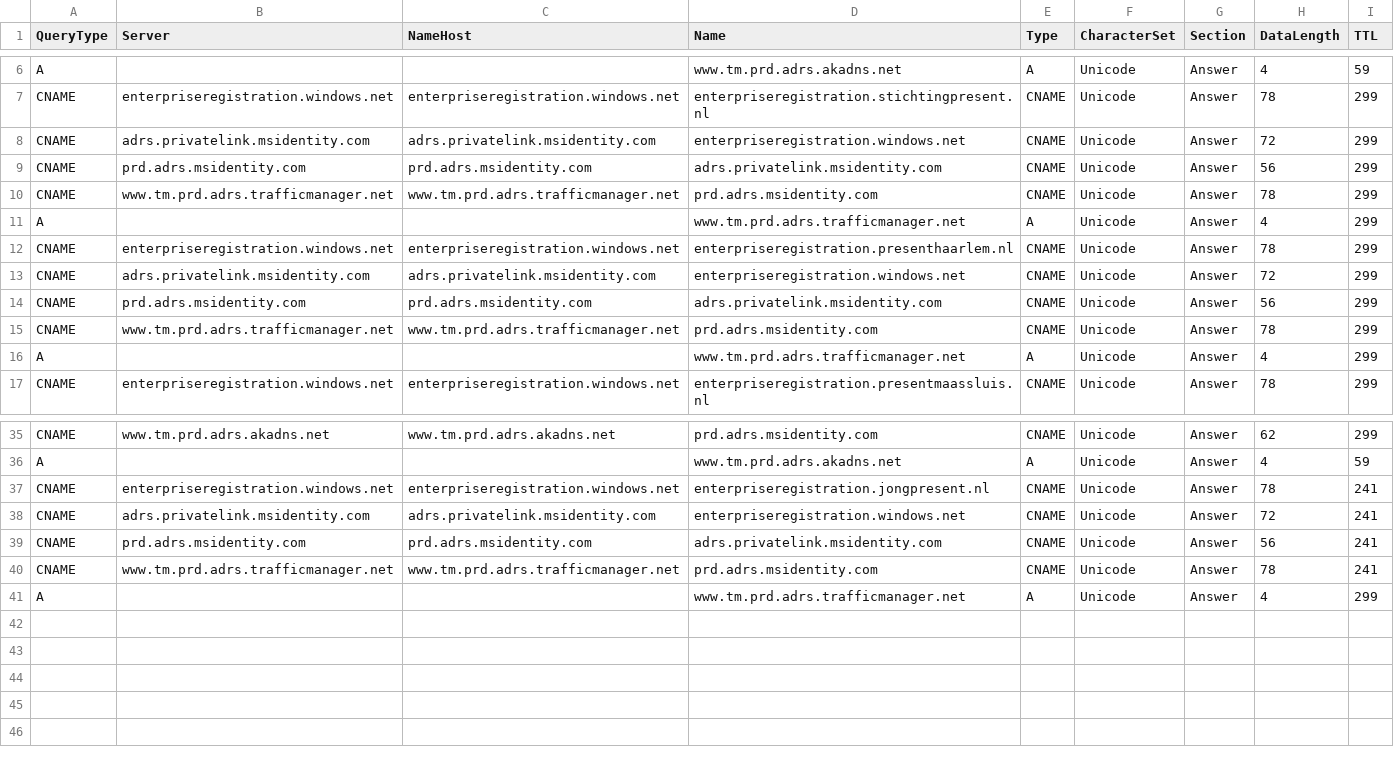
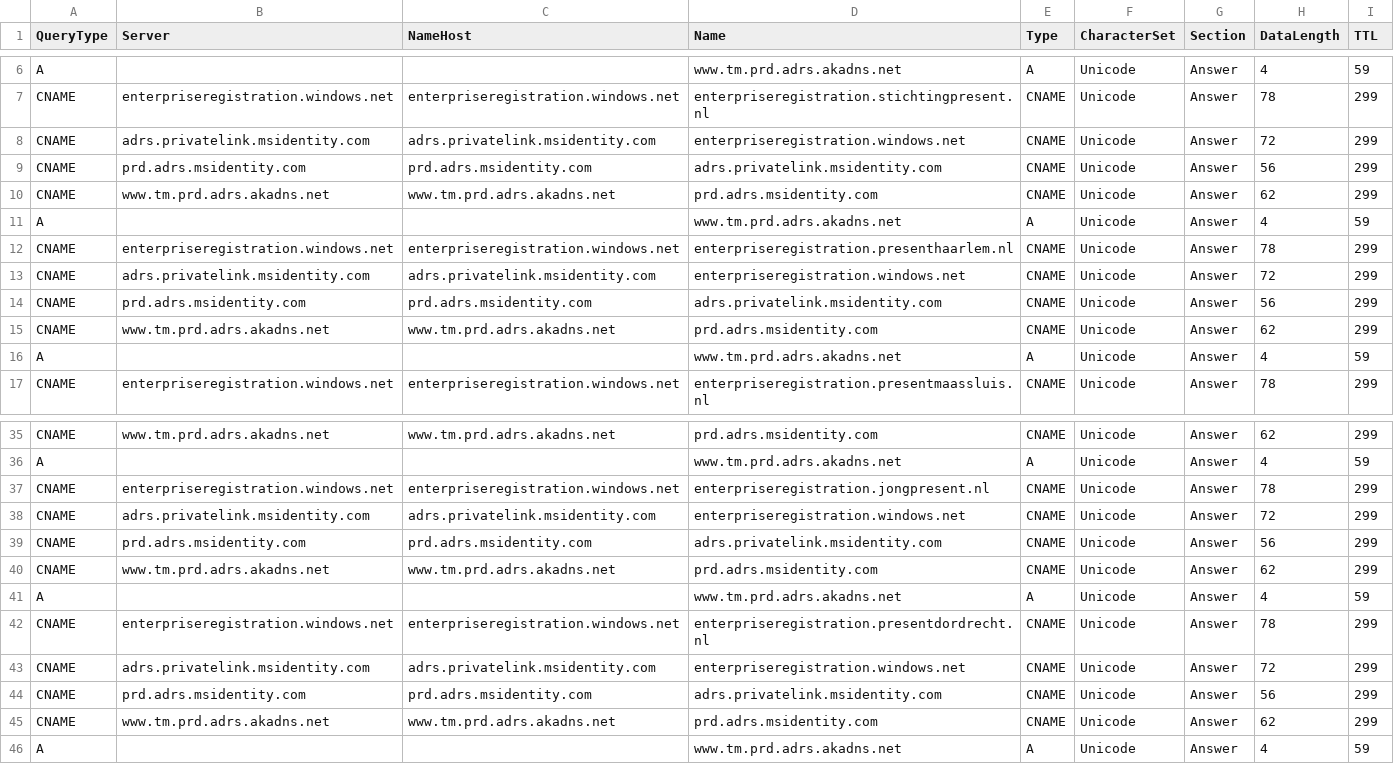
Before and after one commit to StabijJack/DNS-Queries-with-PowerShell, a CSV file: DNSRetrievalOutputSubDomainExists-enterpriseregistration.csv, drawn as a sheet; only a part is shown, gaps mark what is left out.

```diff
--- a/DNSRetrievalOutputSubDomainExists-enterpriseregistration.csv
+++ b/DNSRetrievalOutputSubDomainExists-enterpriseregistration.csv
@@ -9,4 +9,4 @@
 "CNAME";"prd.adrs.msidentity.com";"prd.adrs.msidentity.com";"adrs.privatelink.msidentity.com";"CNAME";"Unicode";"Answer";"56";"299"
-"CNAME";"www.tm.prd.adrs.trafficmanager.net";"www.tm.prd.adrs.trafficmanager.net";"prd.adrs.msidentity.com";"CNAME";"Unicode";"Answer";"78";"299"
-"A";;;"www.tm.prd.adrs.trafficmanager.net";"A";"Unicode";"Answer";"4";"299"
+"CNAME";"www.tm.prd.adrs.akadns.net";"www.tm.prd.adrs.akadns.net";"prd.adrs.msidentity.com";"CNAME";"Unicode";"Answer";"62";"299"
+"A";;;"www.tm.prd.adrs.akadns.net";"A";"Unicode";"Answer";"4";"59"
 "CNAME";"enterpriseregistration.windows.net";"enterpriseregistration.windows.net";"enterpriseregistration.presenthaarlem.nl";"CNAME";"Unicode";"Answer";"78";"299"
@@ -14,4 +14,4 @@
 "CNAME";"prd.adrs.msidentity.com";"prd.adrs.msidentity.com";"adrs.privatelink.msidentity.com";"CNAME";"Unicode";"Answer";"56";"299"
-"CNAME";"www.tm.prd.adrs.trafficmanager.net";"www.tm.prd.adrs.trafficmanager.net";"prd.adrs.msidentity.com";"CNAME";"Unicode";"Answer";"78";"299"
-"A";;;"www.tm.prd.adrs.trafficmanager.net";"A";"Unicode";"Answer";"4";"299"
+"CNAME";"www.tm.prd.adrs.akadns.net";"www.tm.prd.adrs.akadns.net";"prd.adrs.msidentity.com";"CNAME";"Unicode";"Answer";"62";"299"
+"A";;;"www.tm.prd.adrs.akadns.net";"A";"Unicode";"Answer";"4";"59"
 "CNAME";"enterpriseregistration.windows.net";"enterpriseregistration.windows.net";"enterpriseregistration.presentmaassluis.nl";"CNAME";"Unicode";"Answer";"78";"299"
@@ -36,6 +36,11 @@
 "A";;;"www.tm.prd.adrs.akadns.net";"A";"Unicode";"Answer";"4";"59"
-"CNAME";"enterpriseregistration.windows.net";"enterpriseregistration.windows.net";"enterpriseregistration.jongpresent.nl";"CNAME";"Unicode";"Answer";"78";"241"
-"CNAME";"adrs.privatelink.msidentity.com";"adrs.privatelink.msidentity.com";"enterpriseregistration.windows.net";"CNAME";"Unicode";"Answer";"72";"241"
-"CNAME";"prd.adrs.msidentity.com";"prd.adrs.msidentity.com";"adrs.privatelink.msidentity.com";"CNAME";"Unicode";"Answer";"56";"241"
-"CNAME";"www.tm.prd.adrs.trafficmanager.net";"www.tm.prd.adrs.trafficmanager.net";"prd.adrs.msidentity.com";"CNAME";"Unicode";"Answer";"78";"241"
-"A";;;"www.tm.prd.adrs.trafficmanager.net";"A";"Unicode";"Answer";"4";"299"
+"CNAME";"enterpriseregistration.windows.net";"enterpriseregistration.windows.net";"enterpriseregistration.jongpresent.nl";"CNAME";"Unicode";"Answer";"78";"299"
+"CNAME";"adrs.privatelink.msidentity.com";"adrs.privatelink.msidentity.com";"enterpriseregistration.windows.net";"CNAME";"Unicode";"Answer";"72";"299"
+"CNAME";"prd.adrs.msidentity.com";"prd.adrs.msidentity.com";"adrs.privatelink.msidentity.com";"CNAME";"Unicode";"Answer";"56";"299"
+"CNAME";"www.tm.prd.adrs.akadns.net";"www.tm.prd.adrs.akadns.net";"prd.adrs.msidentity.com";"CNAME";"Unicode";"Answer";"62";"299"
+"A";;;"www.tm.prd.adrs.akadns.net";"A";"Unicode";"Answer";"4";"59"
+"CNAME";"enterpriseregistration.windows.net";"enterpriseregistration.windows.net";"enterpriseregistration.presentdordrecht.nl";"CNAME";"Unicode";"Answer";"78";"299"
+"CNAME";"adrs.privatelink.msidentity.com";"adrs.privatelink.msidentity.com";"enterpriseregistration.windows.net";"CNAME";"Unicode";"Answer";"72";"299"
+"CNAME";"prd.adrs.msidentity.com";"prd.adrs.msidentity.com";"adrs.privatelink.msidentity.com";"CNAME";"Unicode";"Answer";"56";"299"
+"CNAME";"www.tm.prd.adrs.akadns.net";"www.tm.prd.adrs.akadns.net";"prd.adrs.msidentity.com";"CNAME";"Unicode";"Answer";"62";"299"
+"A";;;"www.tm.prd.adrs.akadns.net";"A";"Unicode";"Answer";"4";"59"
```
Also changed, not shown: DNSRetrievalOutputDomainTypeExists-NS.csv, DNSRetrievalOutputDomainTypeExists-TXT.csv, 19 other files.
